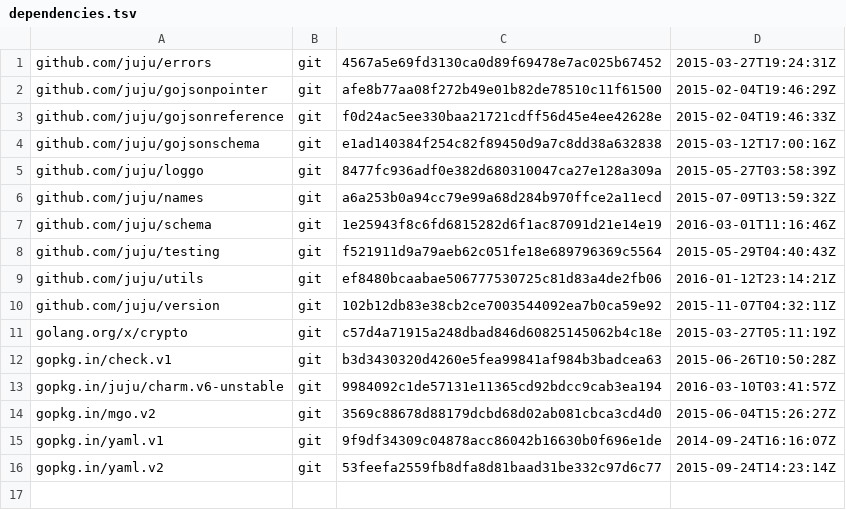
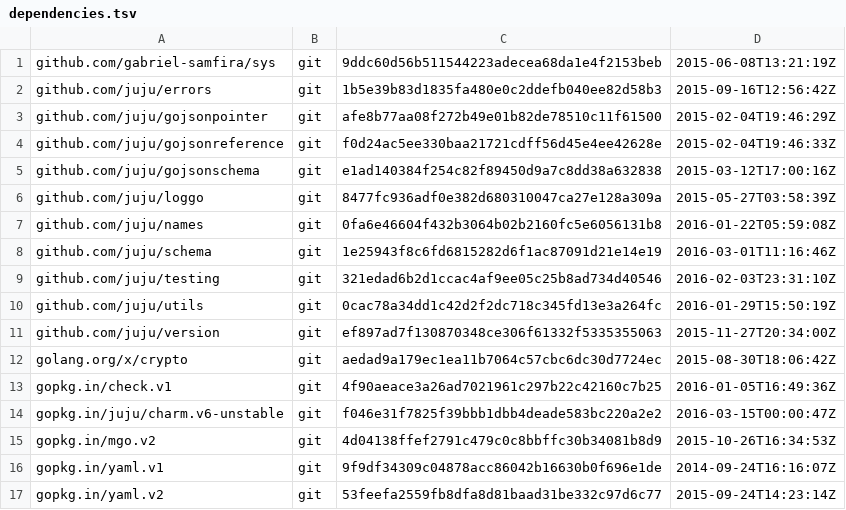
Before and after one commit to juju/bundlechanges, a TSV file: dependencies.tsv, drawn as a sheet.

Commit message:
Update deps.

```diff
--- a/dependencies.tsv
+++ b/dependencies.tsv
@@ -1,2 +1,3 @@
-github.com/juju/errors	git	4567a5e69fd3130ca0d89f69478e7ac025b67452	2015-03-27T19:24:31Z
+github.com/gabriel-samfira/sys	git	9ddc60d56b511544223adecea68da1e4f2153beb	2015-06-08T13:21:19Z
+github.com/juju/errors	git	1b5e39b83d1835fa480e0c2ddefb040ee82d58b3	2015-09-16T12:56:42Z
 github.com/juju/gojsonpointer	git	afe8b77aa08f272b49e01b82de78510c11f61500	2015-02-04T19:46:29Z
@@ -5,11 +6,11 @@ github.com/juju/gojsonschema	git	e1ad140384f254c82f89450d9a7c8dd38a632838	2015-0
 github.com/juju/loggo	git	8477fc936adf0e382d680310047ca27e128a309a	2015-05-27T03:58:39Z
-github.com/juju/names	git	a6a253b0a94cc79e99a68d284b970ffce2a11ecd	2015-07-09T13:59:32Z
+github.com/juju/names	git	0fa6e46604f432b3064b02b2160fc5e6056131b8	2016-01-22T05:59:08Z
 github.com/juju/schema	git	1e25943f8c6fd6815282d6f1ac87091d21e14e19	2016-03-01T11:16:46Z
-github.com/juju/testing	git	f521911d9a79aeb62c051fe18e689796369c5564	2015-05-29T04:40:43Z
-github.com/juju/utils	git	ef8480bcaabae506777530725c81d83a4de2fb06	2016-01-12T23:14:21Z
-github.com/juju/version	git	102b12db83e38cb2ce7003544092ea7b0ca59e92	2015-11-07T04:32:11Z
-golang.org/x/crypto	git	c57d4a71915a248dbad846d60825145062b4c18e	2015-03-27T05:11:19Z
-gopkg.in/check.v1	git	b3d3430320d4260e5fea99841af984b3badcea63	2015-06-26T10:50:28Z
-gopkg.in/juju/charm.v6-unstable	git	9984092c1de57131e11365cd92bdcc9cab3ea194	2016-03-10T03:41:57Z
-gopkg.in/mgo.v2	git	3569c88678d88179dcbd68d02ab081cbca3cd4d0	2015-06-04T15:26:27Z
+github.com/juju/testing	git	321edad6b2d1ccac4af9ee05c25b8ad734d40546	2016-02-03T23:31:10Z
+github.com/juju/utils	git	0cac78a34dd1c42d2f2dc718c345fd13e3a264fc	2016-01-29T15:50:19Z
+github.com/juju/version	git	ef897ad7f130870348ce306f61332f5335355063	2015-11-27T20:34:00Z
+golang.org/x/crypto	git	aedad9a179ec1ea11b7064c57cbc6dc30d7724ec	2015-08-30T18:06:42Z
+gopkg.in/check.v1	git	4f90aeace3a26ad7021961c297b22c42160c7b25	2016-01-05T16:49:36Z
+gopkg.in/juju/charm.v6-unstable	git	f046e31f7825f39bbb1dbb4deade583bc220a2e2	2016-03-15T00:00:47Z
+gopkg.in/mgo.v2	git	4d04138ffef2791c479c0c8bbffc30b34081b8d9	2015-10-26T16:34:53Z
 gopkg.in/yaml.v1	git	9f9df34309c04878acc86042b16630b0f696e1de	2014-09-24T16:16:07Z
```
